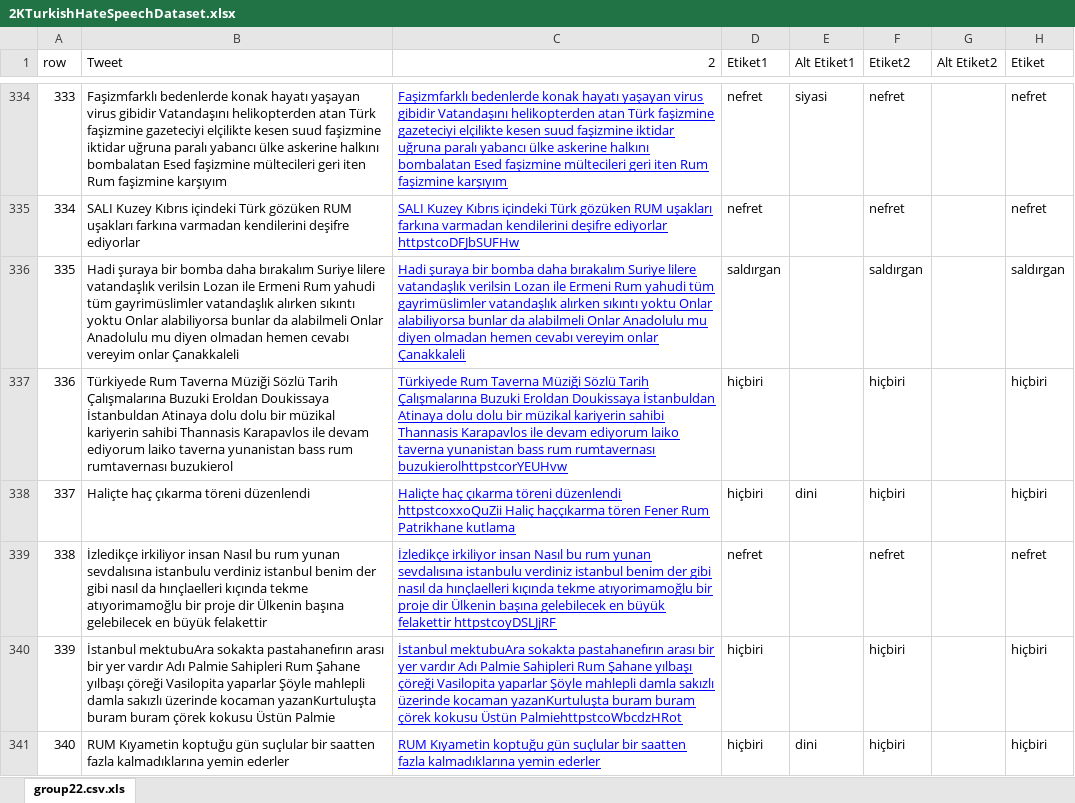
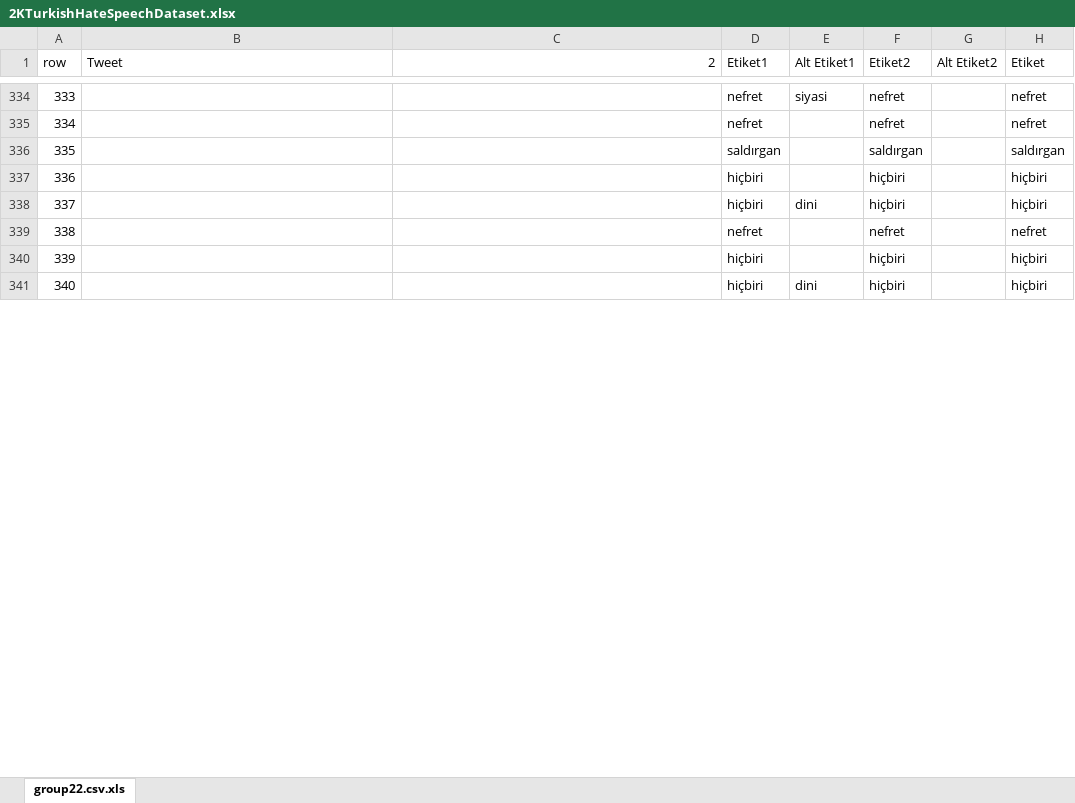
Before and after one commit to mzahidgurbuz/Turkish-Hate-Speech-Detection, an Excel workbook: 2KTurkishHateSpeechDataset.xlsx, sheet group22.csv.xls, drawn as a sheet; only a part is shown, gaps mark what is left out; values as stored, in another font and other column widths than the file's, no borders; the diff covers the shown part only; the diff names each change by its address in the sheet, - before the commit and + after, or states it on an @@ line.

```diff
--- a/2KTurkishHateSpeechDataset.xlsx (sheet group22.csv.xls)
+++ b/2KTurkishHateSpeechDataset.xlsx (sheet group22.csv.xls)
-B334 (Tweet): Faşizmfarklı bedenlerde konak hayatı yaşayan virus gibidir Vatandaşını helikopterden atan Türk faşizmine gazeteciyi elçilikte kesen suud faşizmine iktidar uğruna paralı yabancı ülke askerine halkını bombalatan Esed faşizmine mültecileri geri iten Rum faşizmine karşıyım
+B334 (Tweet): (empty)
-C334 (2): Faşizmfarklı bedenlerde konak hayatı yaşayan virus gibidir Vatandaşını helikopterden atan Türk faşizmine gazeteciyi elçilikte kesen suud faşizmine iktidar uğruna paralı yabancı ülke askerine halkını bombalatan Esed faşizmine mültecileri geri iten Rum faşizmine karşıyım
+C334 (2): (empty)
-B335 (Tweet): SALI Kuzey Kıbrıs içindeki Türk gözüken RUM uşakları farkına varmadan kendilerini deşifre ediyorlar
+B335 (Tweet): (empty)
-C335 (2): SALI Kuzey Kıbrıs içindeki Türk gözüken RUM uşakları farkına varmadan kendilerini deşifre ediyorlar httpstcoDFJbSUFHw
+C335 (2): (empty)
-B336 (Tweet): Hadi şuraya bir bomba daha bırakalım Suriye lilere vatandaşlık verilsin Lozan ile Ermeni Rum yahudi tüm gayrimüslimler vatandaşlık alırken sıkıntı yoktu Onlar alabiliyorsa bunlar da alabilmeli Onlar Anadolulu mu diyen olmadan hemen cevabı vereyim onlar Çanakkaleli
+B336 (Tweet): (empty)
-C336 (2): Hadi şuraya bir bomba daha bırakalım Suriye lilere vatandaşlık verilsin Lozan ile Ermeni Rum yahudi tüm gayrimüslimler vatandaşlık alırken sıkıntı yoktu Onlar alabiliyorsa bunlar da alabilmeli Onlar Anadolulu mu diyen olmadan hemen cevabı vereyim onlar Çanakkaleli
+C336 (2): (empty)
-B337 (Tweet): Türkiyede Rum Taverna Müziği Sözlü Tarih Çalışmalarına Buzuki Eroldan Doukissaya İstanbuldan Atinaya dolu dolu bir müzikal kariyerin sahibi Thannasis Karapavlos ile devam ediyorum laiko taverna yunanistan bass rum rumtavernası buzukierol
+B337 (Tweet): (empty)
-C337 (2): Türkiyede Rum Taverna Müziği Sözlü Tarih Çalışmalarına Buzuki Eroldan Doukissaya İstanbuldan Atinaya dolu dolu bir müzikal kariyerin sahibi Thannasis Karapavlos ile devam ediyorum laiko taverna yunanistan bass rum rumtavernası buzukierolhttpstcorYEUHvw
+C337 (2): (empty)
-B338 (Tweet): Haliçte haç çıkarma töreni düzenlendi
+B338 (Tweet): (empty)
-C338 (2): Haliçte haç çıkarma töreni düzenlendi httpstcoxxoQuZii Haliç haççıkarma tören Fener Rum Patrikhane kutlama
+C338 (2): (empty)
-B339 (Tweet): İzledikçe irkiliyor insan Nasıl bu rum yunan sevdalısına istanbulu verdiniz istanbul benim der gibi nasıl da hınçlaelleri kıçında tekme atıyorimamoğlu bir proje dir Ülkenin başına gelebilecek en büyük felakettir
+B339 (Tweet): (empty)
-C339 (2): İzledikçe irkiliyor insan Nasıl bu rum yunan sevdalısına istanbulu verdiniz istanbul benim der gibi nasıl da hınçlaelleri kıçında tekme atıyorimamoğlu bir proje dir Ülkenin başına gelebilecek en büyük felakettir httpstcoyDSLJjRF
+C339 (2): (empty)
-B340 (Tweet): İstanbul mektubuAra sokakta pastahanefırın arası bir yer vardır Adı Palmie Sahipleri Rum Şahane yılbaşı çöreği Vasilopita yaparlar Şöyle mahlepli damla sakızlı üzerinde kocaman yazanKurtuluşta buram buram çörek kokusu Üstün Palmie
+B340 (Tweet): (empty)
-C340 (2): İstanbul mektubuAra sokakta pastahanefırın arası bir yer vardır Adı Palmie Sahipleri Rum Şahane yılbaşı çöreği Vasilopita yaparlar Şöyle mahlepli damla sakızlı üzerinde kocaman yazanKurtuluşta buram buram çörek kokusu Üstün PalmiehttpstcoWbcdzHRot
+C340 (2): (empty)
-B341 (Tweet): RUM Kıyametin koptuğu gün suçlular bir saatten fazla kalmadıklarına yemin ederler
+B341 (Tweet): (empty)
-C341 (2): RUM Kıyametin koptuğu gün suçlular bir saatten fazla kalmadıklarına yemin ederler
+C341 (2): (empty)
```
Also changed, not shown: 1416 edited cells, cell formats and merged cells elsewhere in this sheet, 2 other files.
